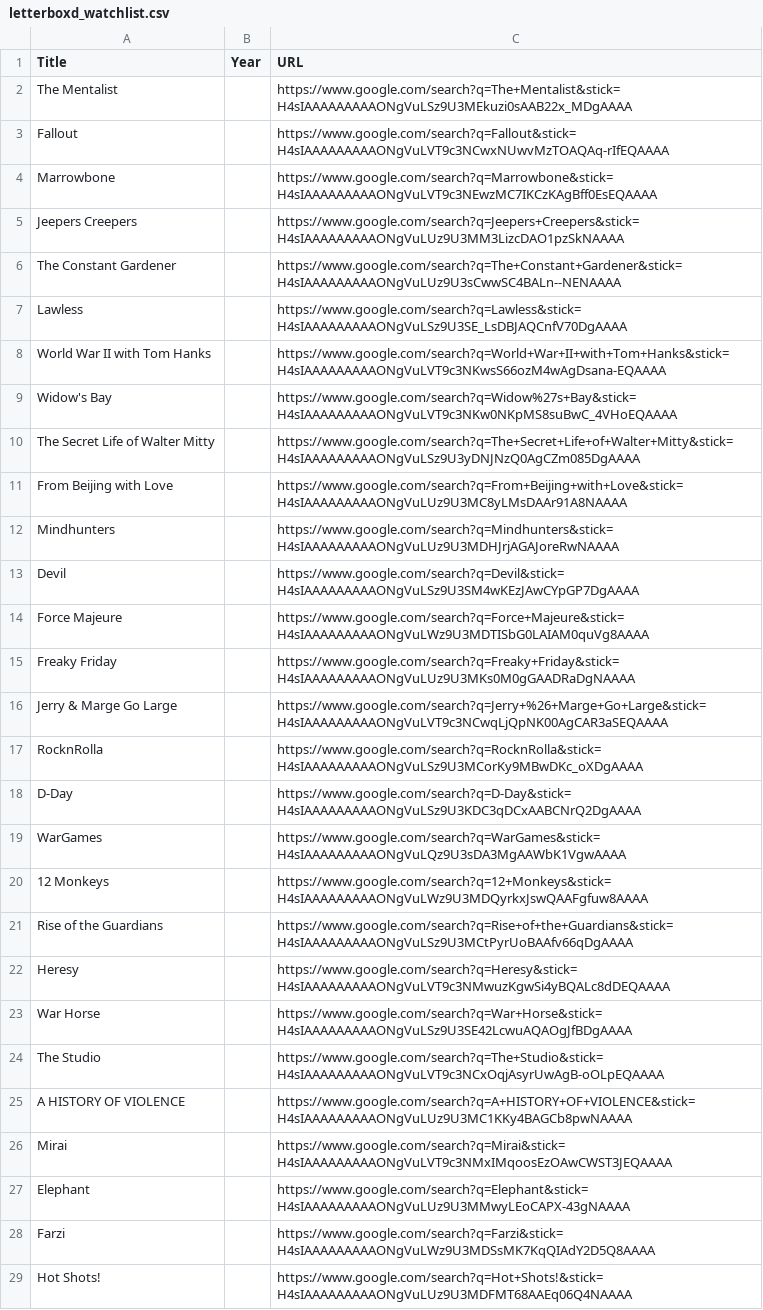
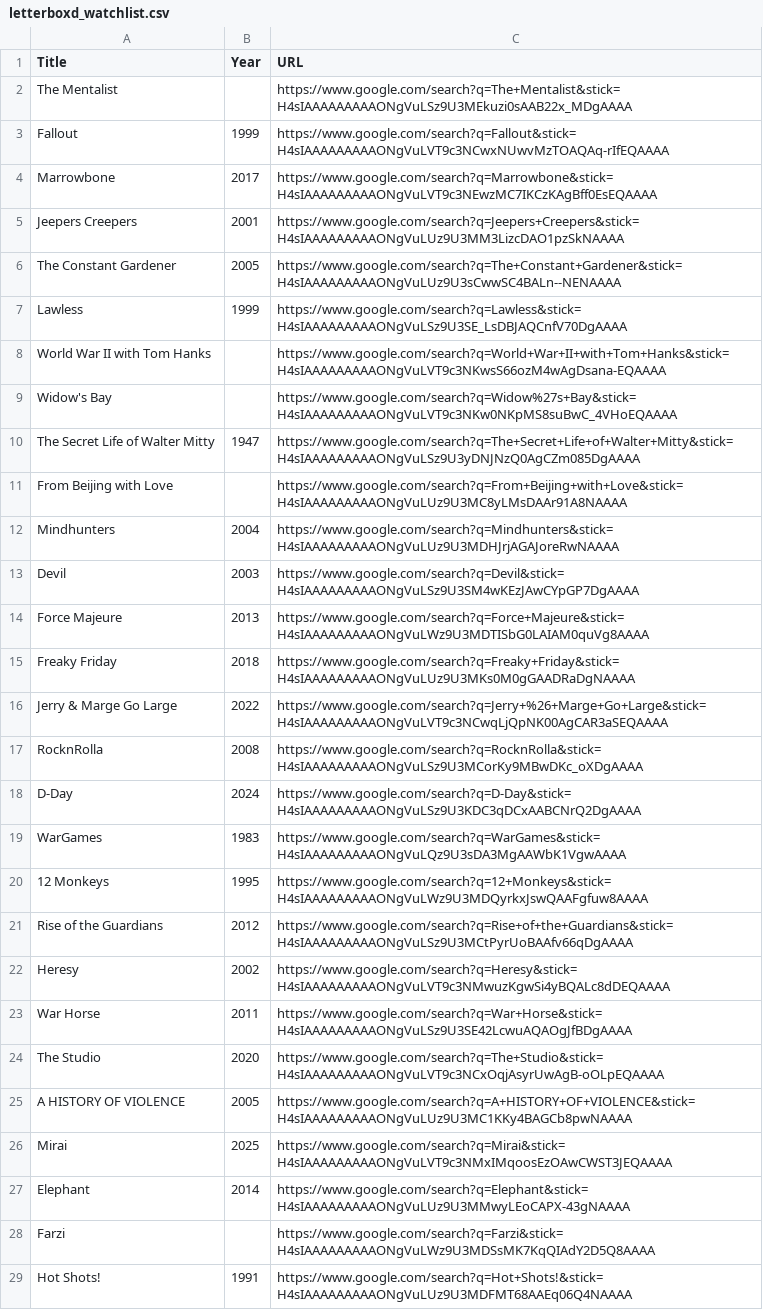
Before and after one commit to evile92/cineharvest, a CSV file: output/letterboxd_watchlist.csv, drawn as a sheet; only a part is shown; the diff covers the shown part only; the diff names each change by its address in the sheet, - before the commit and + after, or states it on an @@ line.

```diff
--- a/output/letterboxd_watchlist.csv
+++ b/output/letterboxd_watchlist.csv
-B3 (Year): (empty)
+B3 (Year): 1999
-B4 (Year): (empty)
+B4 (Year): 2017
-B5 (Year): (empty)
+B5 (Year): 2001
-B6 (Year): (empty)
+B6 (Year): 2005
-B7 (Year): (empty)
+B7 (Year): 1999
-B10 (Year): (empty)
+B10 (Year): 1947
-B12 (Year): (empty)
+B12 (Year): 2004
-B13 (Year): (empty)
+B13 (Year): 2003
-B14 (Year): (empty)
+B14 (Year): 2013
-B15 (Year): (empty)
+B15 (Year): 2018
-B16 (Year): (empty)
+B16 (Year): 2022
-B17 (Year): (empty)
+B17 (Year): 2008
-B18 (Year): (empty)
+B18 (Year): 2024
-B19 (Year): (empty)
+B19 (Year): 1983
-B20 (Year): (empty)
+B20 (Year): 1995
-B21 (Year): (empty)
+B21 (Year): 2012
-B22 (Year): (empty)
+B22 (Year): 2002
-B23 (Year): (empty)
+B23 (Year): 2011
-B24 (Year): (empty)
+B24 (Year): 2020
-B25 (Year): (empty)
+B25 (Year): 2005
-B26 (Year): (empty)
+B26 (Year): 2025
-B27 (Year): (empty)
+B27 (Year): 2014
-B29 (Year): (empty)
+B29 (Year): 1991
```
Also changed, not shown: 122 edited cells elsewhere in this file, 8 other files.
